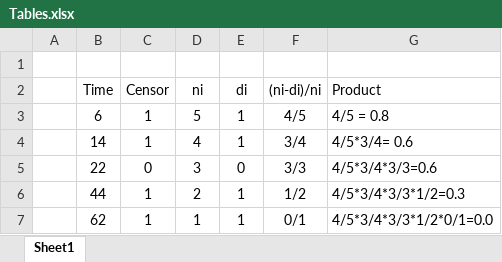
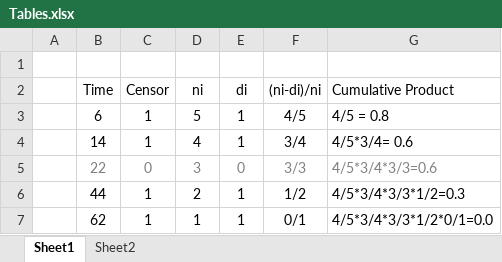
Before and after one commit to pmean/survival-models, an Excel workbook: bin/Tables.xlsx, sheet Sheet1, drawn as a sheet; values as stored, in another font and other column widths than the file's, no borders; the diff names each change by its address in the sheet, - before the commit and + after, or states it on an @@ line.

```diff
--- a/bin/Tables.xlsx (sheet Sheet1)
+++ b/bin/Tables.xlsx (sheet Sheet1)
+sheet tab: Sheet2
-G2: Product
+G2: Cumulative Product
-B5:G5 text colour: black
+B5:G5 text colour: #7F7F7F
```
Also changed, not shown: 1 other file.
